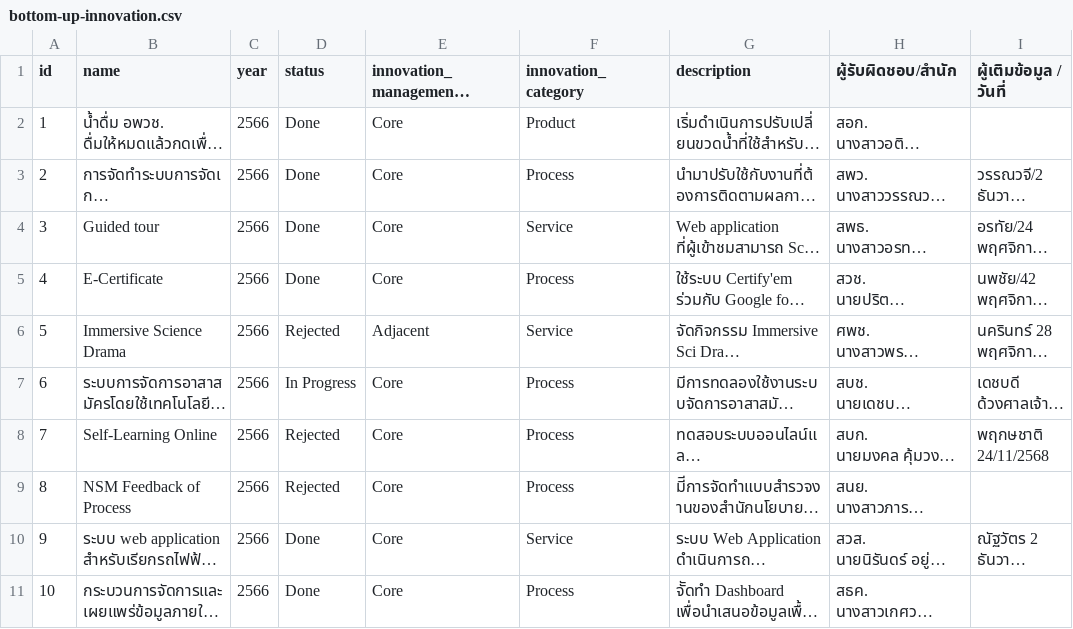
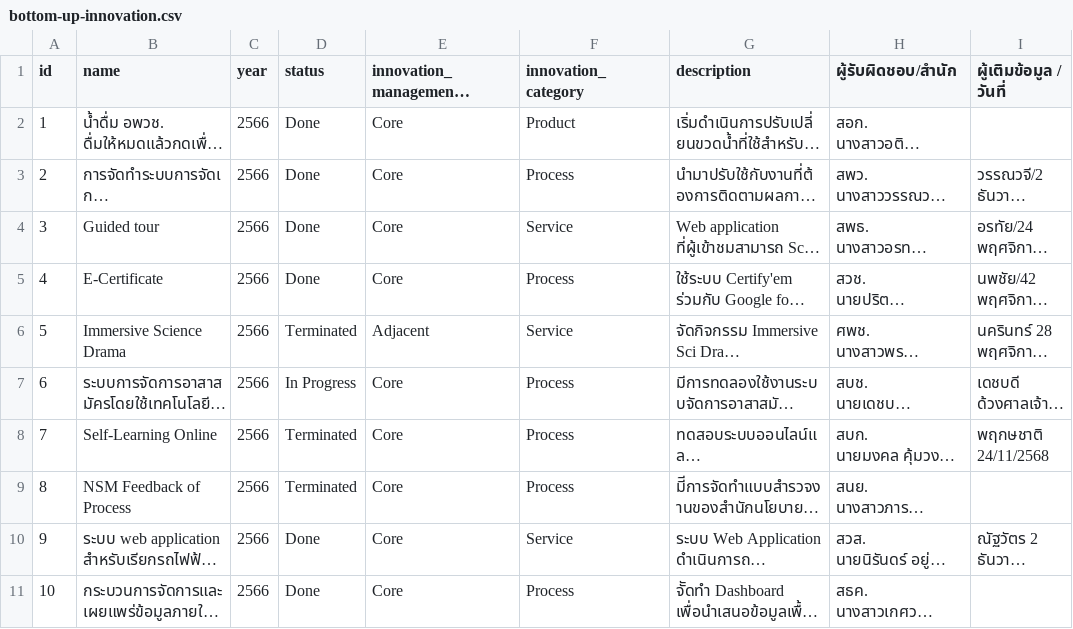
Before and after one commit to nsm-im/innovation-portfolio-management, a CSV file: public/data/bottom-up-innovation.csv, drawn as a sheet; only a part is shown; long unchanged cells end in …; the diff covers the shown part only; the diff names each change by its address in the sheet, - before the commit and + after, or states it on an @@ line.

Commit message:
Fixed typo and change style

```diff
--- a/public/data/bottom-up-innovation.csv
+++ b/public/data/bottom-up-innovation.csv
-D6 (status): Rejected
+D6 (status): Terminated
-D8:D9 (status): Rejected
+D8:D9 (status): Terminated
```
Also changed, not shown: 11 edited cells elsewhere in this file, 6 other files.
